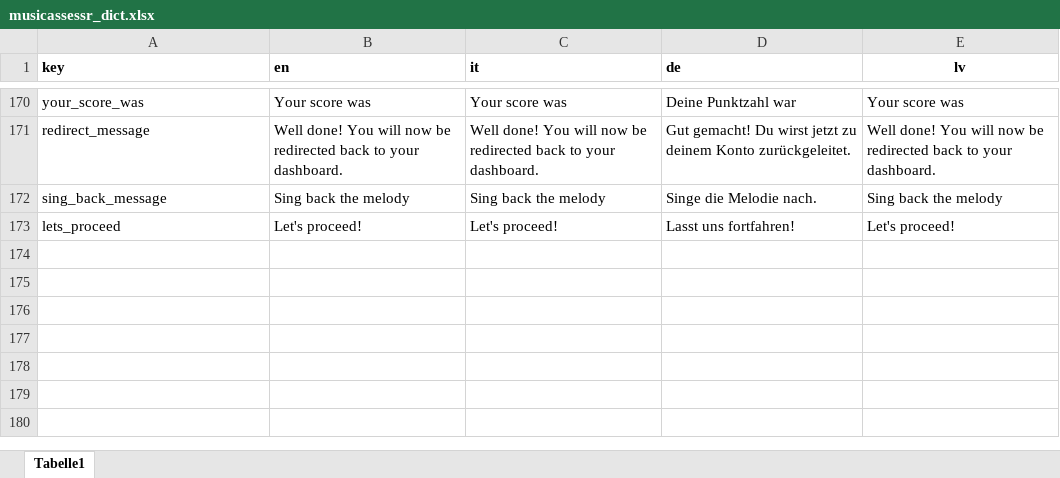
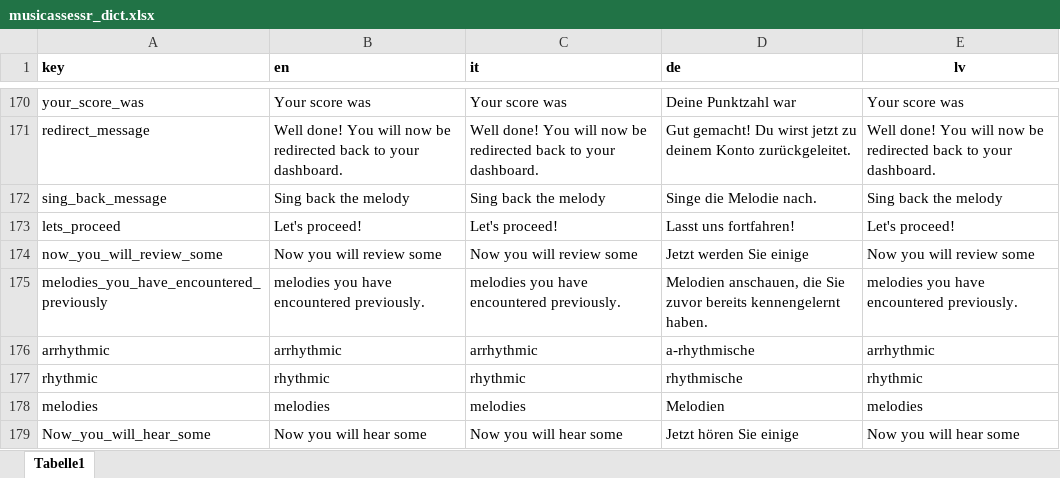
Before and after one commit to sebsilas/musicassessr, an Excel workbook: data-raw/musicassessr_dict.xlsx, sheet Tabelle1, drawn as a sheet; only a part is shown, gaps mark what is left out; values as stored, in another font and other column widths than the file's, no borders; the diff names each change by its address in the sheet, - before the commit and + after, or states it on an @@ line.

Commit message:
Update dicts

```diff
--- a/data-raw/musicassessr_dict.xlsx (sheet Tabelle1)
+++ b/data-raw/musicassessr_dict.xlsx (sheet Tabelle1)
+row 174: now_you_will_review_some | Now you will review some | Now you will review some | Jetzt werden Sie einige | Now you will review some
+row 175: melodies_you_have_encountered_previously | melodies you have encountered previously. | melodies you have encountered previously. | Melodien anschauen, die Sie zuvor bereits kennengelernt haben. | melodies you have encountered previously.
+row 176: arrhythmic | arrhythmic | arrhythmic | a-rhythmische | arrhythmic
+row 177: rhythmic | rhythmic | rhythmic | rhythmische | rhythmic
+row 178: melodies | melodies | melodies | Melodien | melodies
+row 179: Now_you_will_hear_some | Now you will hear some | Now you will hear some | Jetzt hören Sie einige | Now you will hear some
```
Also changed, not shown: 4 other files.
